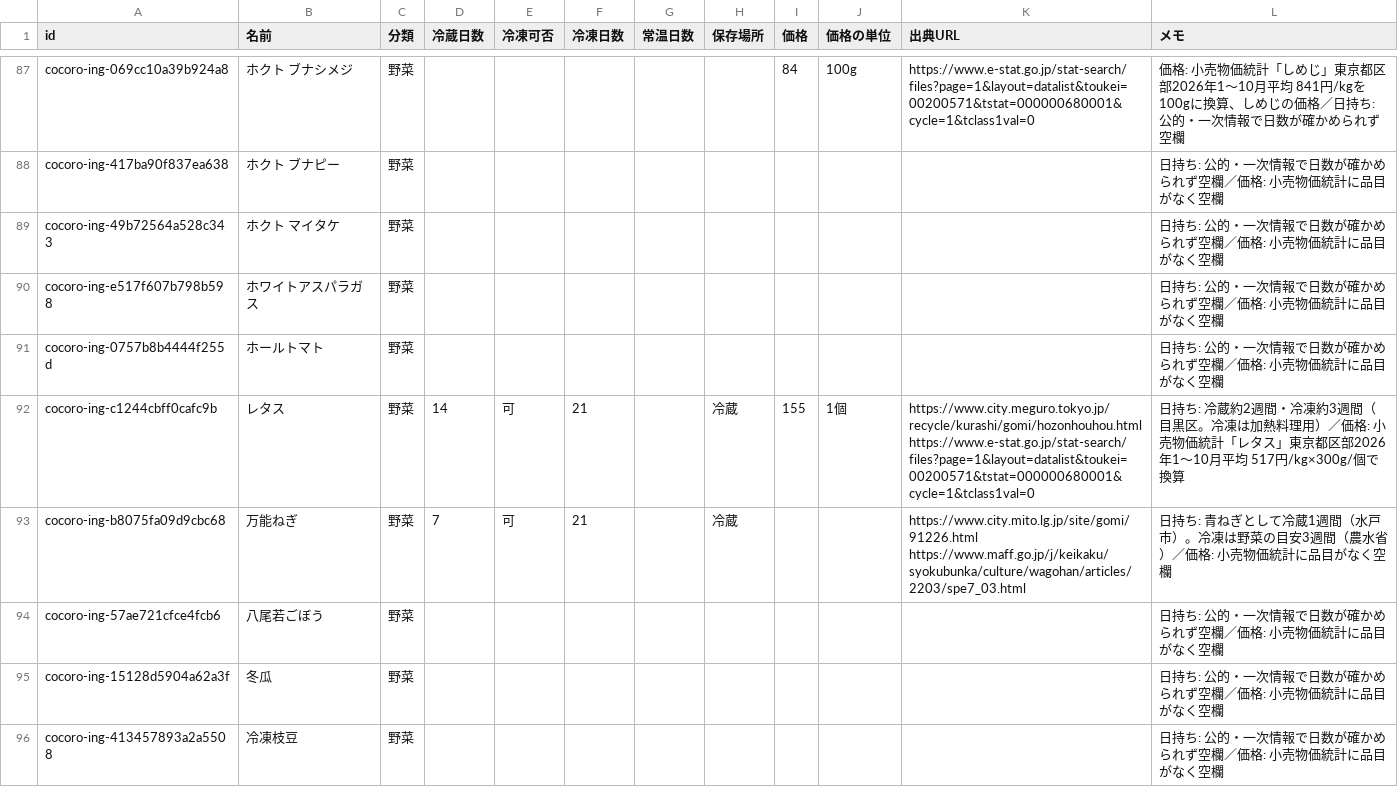
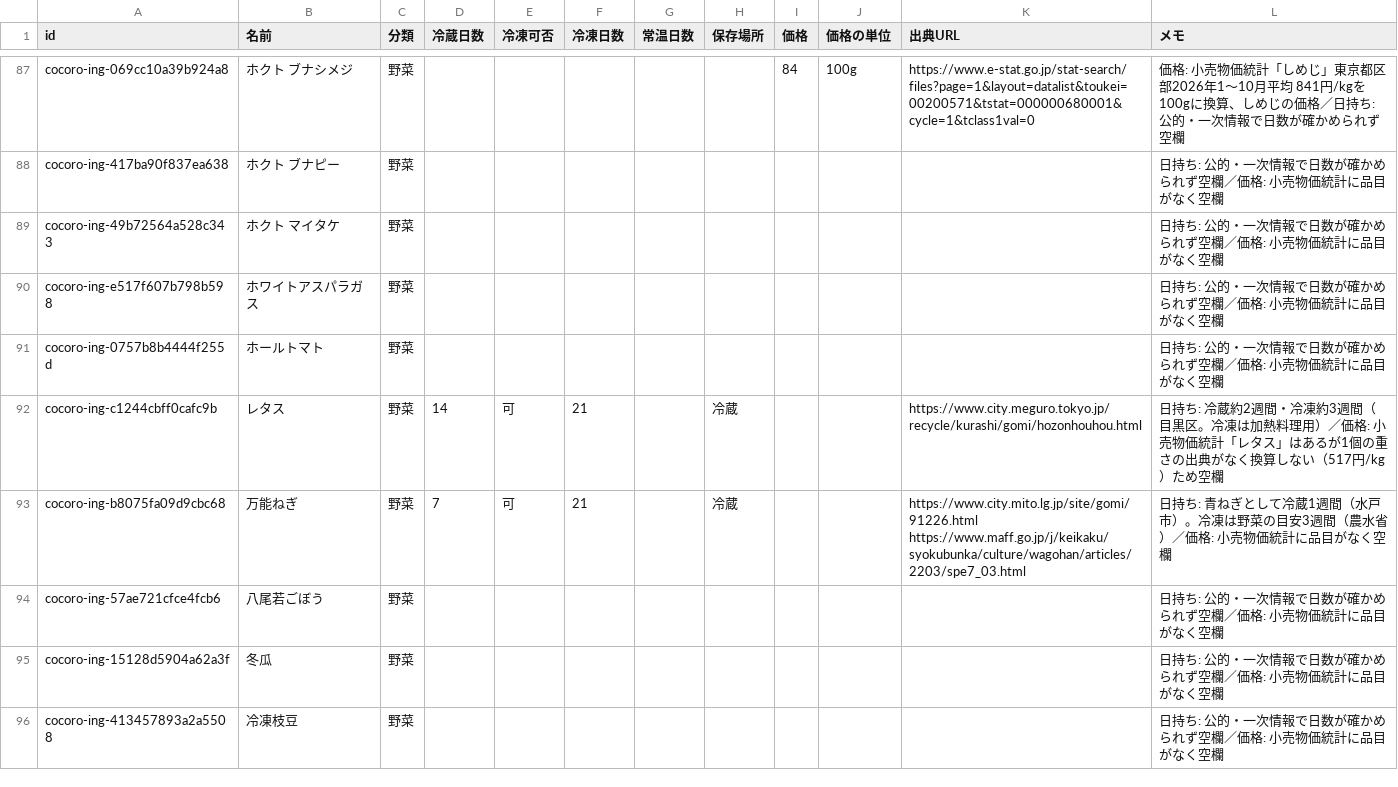
Before and after one commit to meron14725/cooking-app, a CSV file: docs/data/ingredients/vegetable.csv, drawn as a sheet; only a part is shown, gaps mark what is left out; the diff covers the shown part only.

```diff
--- a/docs/data/ingredients/vegetable.csv
+++ b/docs/data/ingredients/vegetable.csv
@@ -91,3 +91,3 @@ cocoro-ing-e517f607b798b598,ホワイトアスパラガス,野菜,,,,,,,,,日持
 cocoro-ing-0757b8b4444f255d,ホールトマト,野菜,,,,,,,,,日持ち: 公的・一次情報で日数が確かめられず空欄／価格: 小売物価統計に品目がなく空欄
-cocoro-ing-c1244cbff0cafc9b,レタス,野菜,14,可,21,,冷蔵,155,1個,https://www.city.meguro.tokyo.jp/recycle/kurashi/gomi/hozonhouhou.html https://www.e-stat.go.jp/stat-search/files?page=1&layout=datalist&toukei=00200571&tstat=000000680001&cycle=1&tclass1val=0,日持ち: 冷蔵約2週間・冷凍約3週間（目黒区。冷凍は加熱料理用）／価格: 小売物価統計「レタス」東京都区部2026年1〜10月平均 517円/kg×300g/個で換算
+cocoro-ing-c1244cbff0cafc9b,レタス,野菜,14,可,21,,冷蔵,,,https://www.city.meguro.tokyo.jp/recycle/kurashi/gomi/hozonhouhou.html,日持ち: 冷蔵約2週間・冷凍約3週間（目黒区。冷凍は加熱料理用）／価格: 小売物価統計「レタス」はあるが1個の重さの出典がなく換算しない（517円/kg）ため空欄
 cocoro-ing-b8075fa09d9cbc68,万能ねぎ,野菜,7,可,21,,冷蔵,,,https://www.city.mito.lg.jp/site/gomi/91226.html https://www.maff.go.jp/j/keikaku/syokubunka/culture/wagohan/articles/2203/spe7_03.html,日持ち: 青ねぎとして冷蔵1週間（水戸市）。冷凍は野菜の目安3週間（農水省）／価格: 小売物価統計に品目がなく空欄
```
Also changed, not shown: 92 edited cells elsewhere in this file, 1 other file.
